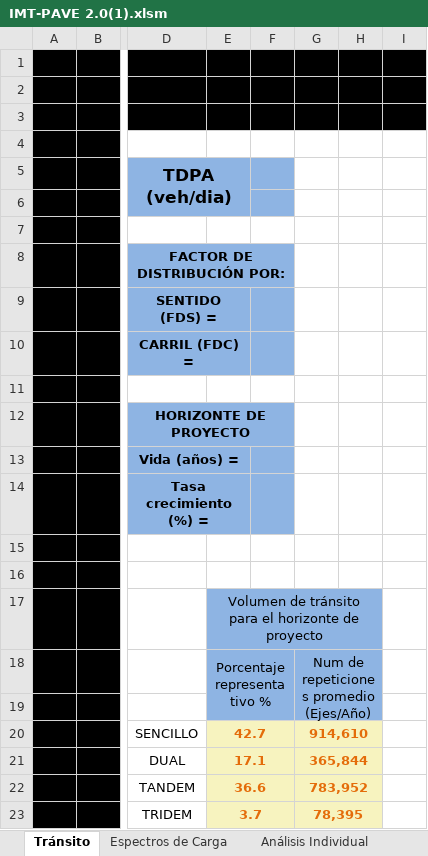
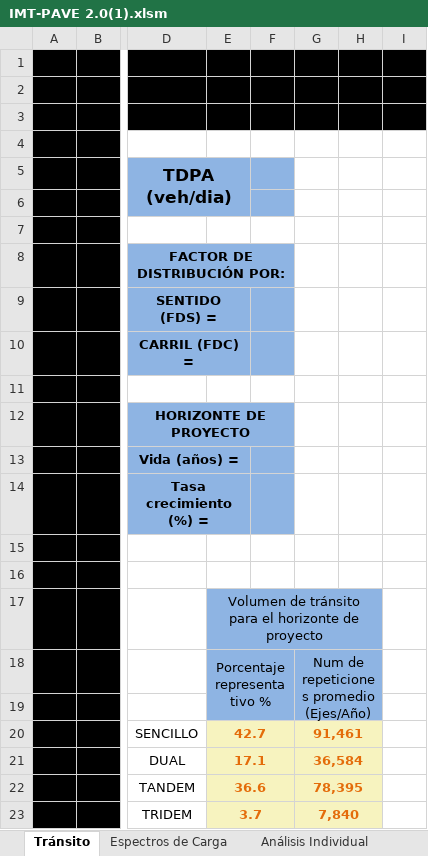
Before and after one commit to Jaccopo/excelaaaaa, an Excel workbook: trabajo/IMT-PAVE 2.0(1).xlsm, sheet Tránsito, drawn as a sheet; only a part is shown, gaps mark what is left out; values as stored, in another font and other column widths than the file's, no borders; charts and pictures not drawn; the diff names each change by its address in the sheet, - before the commit and + after, or states it on an @@ line.

```diff
--- a/trabajo/IMT-PAVE 2.0(1).xlsm (sheet Tránsito)
+++ b/trabajo/IMT-PAVE 2.0(1).xlsm (sheet Tránsito)
-G20: 914,610
+G20: 91,461
-G21: 365,844
+G21: 36,584
-G22: 783,952
+G22: 78,395
-G23: 78,395
+G23: 7,840
```
Also changed, not shown: sheet Larguillo, sheet Análisis Espectral, sheet Espectros de Carga, other sheet tabs, charts or pictures, 19 other files.
